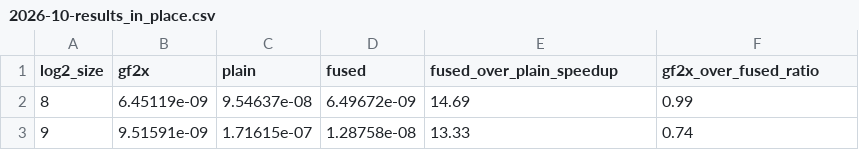
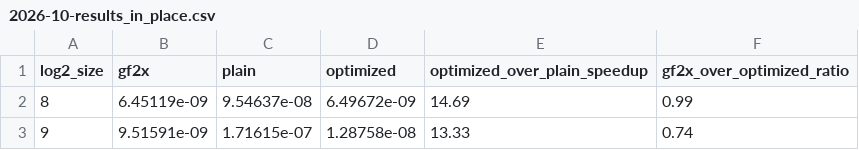
Before and after one commit to kunzjacq/Additive_DFTs, a CSV file: 2026-10-results_in_place.csv, drawn as a sheet; only a part is shown.

```diff
--- a/2026-10-results_in_place.csv
+++ b/2026-10-results_in_place.csv
@@ -1,2 +1,2 @@
-log2_size,gf2x,plain,fused,fused_over_plain_speedup,gf2x_over_fused_ratio
+log2_size,gf2x,plain,optimized,optimized_over_plain_speedup,gf2x_over_optimized_ratio
 8,6.45119e-09,9.54637e-08,6.49672e-09,14.69,0.99
```
Also changed, not shown: 13 other files.
